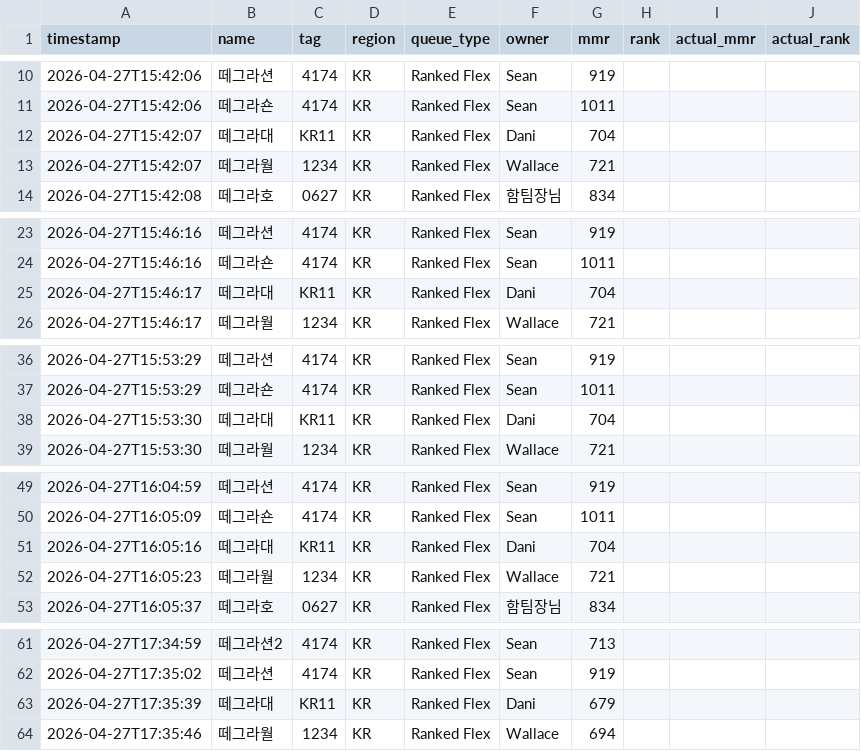
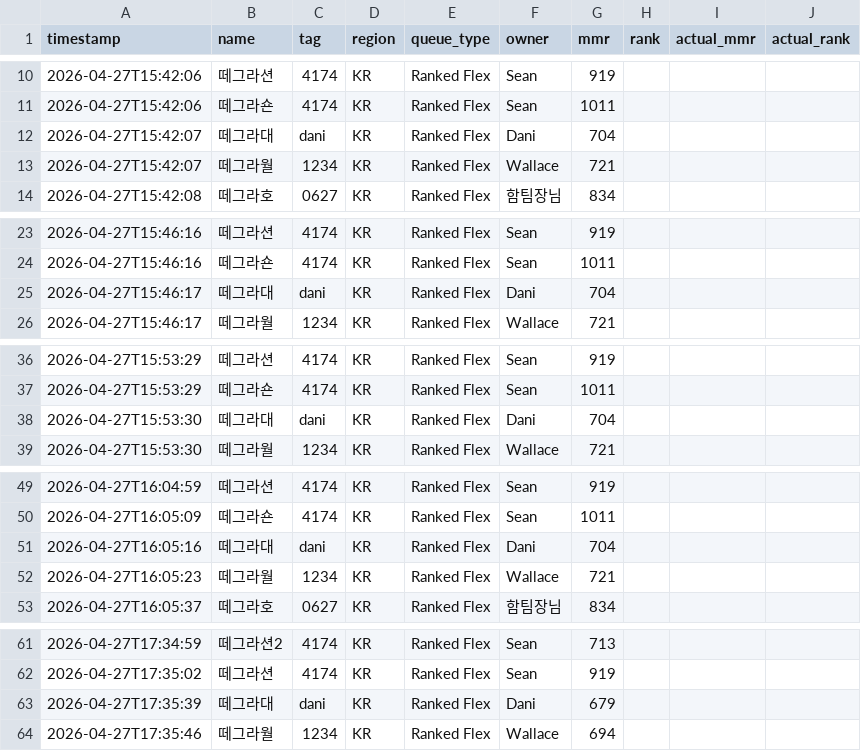
Before and after one commit to seanohha/rtg-mmr-checker, a CSV file: mmr_history.csv, drawn as a sheet; only a part is shown, gaps mark what is left out; the diff covers the shown part only.

```diff
--- a/mmr_history.csv
+++ b/mmr_history.csv
@@ -11,3 +11,3 @@
 2026-04-27T15:42:06,떼그라숀,4174,KR,Ranked Flex,Sean,1011,,,
-2026-04-27T15:42:07,떼그라대,KR11,KR,Ranked Flex,Dani,704,,,
+2026-04-27T15:42:07,떼그라대,dani,KR,Ranked Flex,Dani,704,,,
 2026-04-27T15:42:07,떼그라월,1234,KR,Ranked Flex,Wallace,721,,,
@@ -24,3 +24,3 @@
 2026-04-27T15:46:16,떼그라숀,4174,KR,Ranked Flex,Sean,1011,,,
-2026-04-27T15:46:17,떼그라대,KR11,KR,Ranked Flex,Dani,704,,,
+2026-04-27T15:46:17,떼그라대,dani,KR,Ranked Flex,Dani,704,,,
 2026-04-27T15:46:17,떼그라월,1234,KR,Ranked Flex,Wallace,721,,,
@@ -37,3 +37,3 @@
 2026-04-27T15:53:29,떼그라숀,4174,KR,Ranked Flex,Sean,1011,,,
-2026-04-27T15:53:30,떼그라대,KR11,KR,Ranked Flex,Dani,704,,,
+2026-04-27T15:53:30,떼그라대,dani,KR,Ranked Flex,Dani,704,,,
 2026-04-27T15:53:30,떼그라월,1234,KR,Ranked Flex,Wallace,721,,,
@@ -50,3 +50,3 @@
 2026-04-27T16:05:09,떼그라숀,4174,KR,Ranked Flex,Sean,1011,,,
-2026-04-27T16:05:16,떼그라대,KR11,KR,Ranked Flex,Dani,704,,,
+2026-04-27T16:05:16,떼그라대,dani,KR,Ranked Flex,Dani,704,,,
 2026-04-27T16:05:23,떼그라월,1234,KR,Ranked Flex,Wallace,721,,,
@@ -62,3 +62,3 @@
 2026-04-27T17:35:02,떼그라션,4174,KR,Ranked Flex,Sean,919,,,
-2026-04-27T17:35:39,떼그라대,KR11,KR,Ranked Flex,Dani,679,,,
+2026-04-27T17:35:39,떼그라대,dani,KR,Ranked Flex,Dani,679,,,
 2026-04-27T17:35:46,떼그라월,1234,KR,Ranked Flex,Wallace,694,,,
```
Also changed, not shown: 35 edited cells elsewhere in this file, 1 other file.
